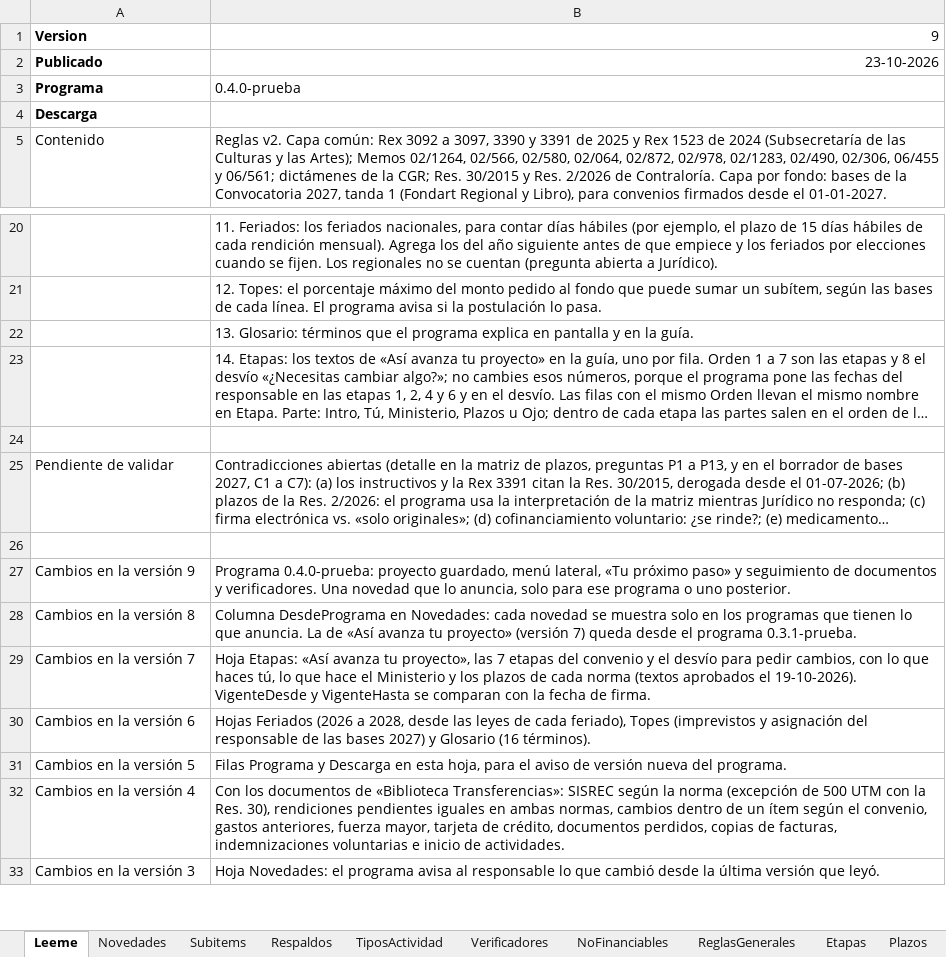
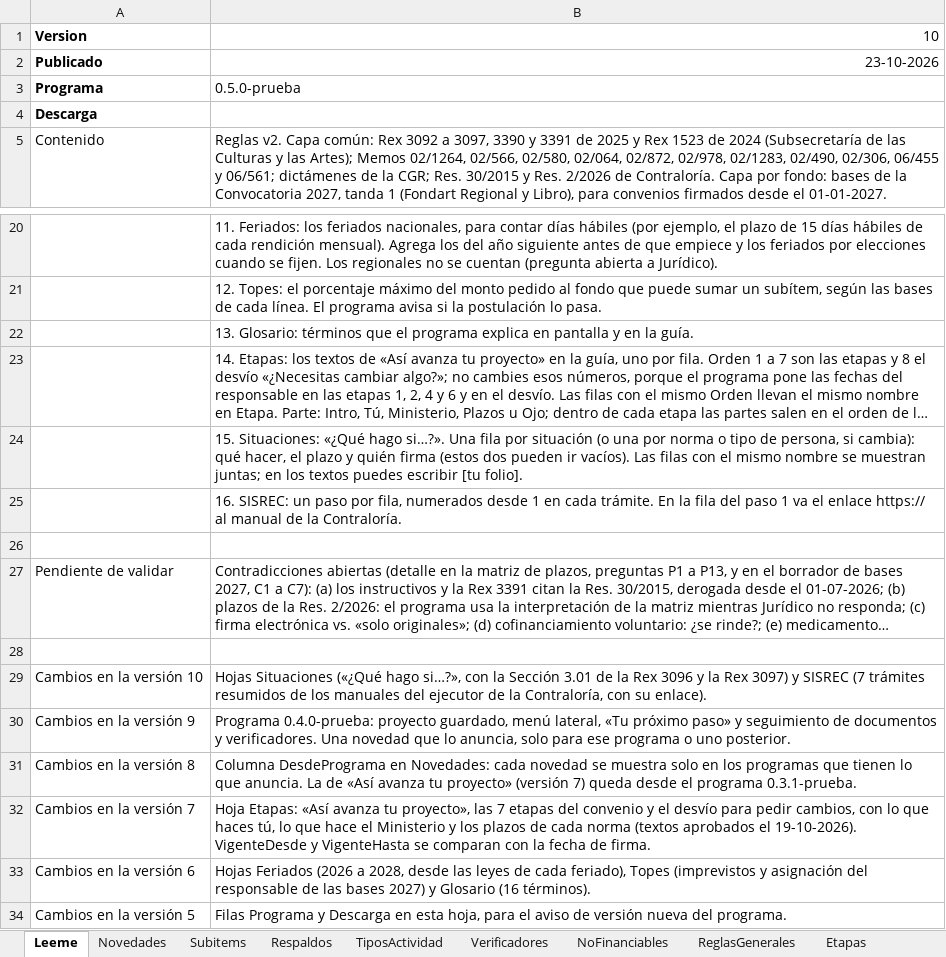
Before and after one commit to georgeaguilera/guia-rendicion-reglas, an Excel workbook: reglas.xlsx, sheet Leeme, drawn as a sheet; only a part is shown, gaps mark what is left out; the shorter side is filled out with more unchanged rows; long unchanged cells end in …; values as stored, in another font and other column widths than the file's, no borders; the diff names each change by its address in the sheet, - before the commit and + after, or states it on an @@ line.

Commit message:
Reglas v10: Situaciones y SISREC; programa 0.5.0-prueba

```diff
--- a/reglas.xlsx (sheet Leeme)
+++ b/reglas.xlsx (sheet Leeme)
-B1: 9
+B1: 10
-B3: 0.4.0-prueba
+B3: 0.5.0-prueba
+row 24:  | 15. Situaciones: «¿Qué hago si…?». Una fila por situación (o una por norma o tipo de persona, si cambia): qué hacer, el plazo y quién firma (estos dos pueden ir vacíos). Las filas con el mismo nombre se muestran juntas; en los textos puedes escribir [tu folio].
+row 25:  | 16. SISREC: un paso por fila, numerados desde 1 en cada trámite. En la fila del paso 1 va el enlace https:// al manual de la Contraloría.
+row 29: Cambios en la versión 10 | Hojas Situaciones («¿Qué hago si…?», con la Sección 3.01 de la Rex 3096 y la Rex 3097) y SISREC (7 trámites resumidos de los manuales del ejecutor de la Contraloría, con su enlace).
```
Also changed, not shown: sheet Novedades, other sheet tabs.
